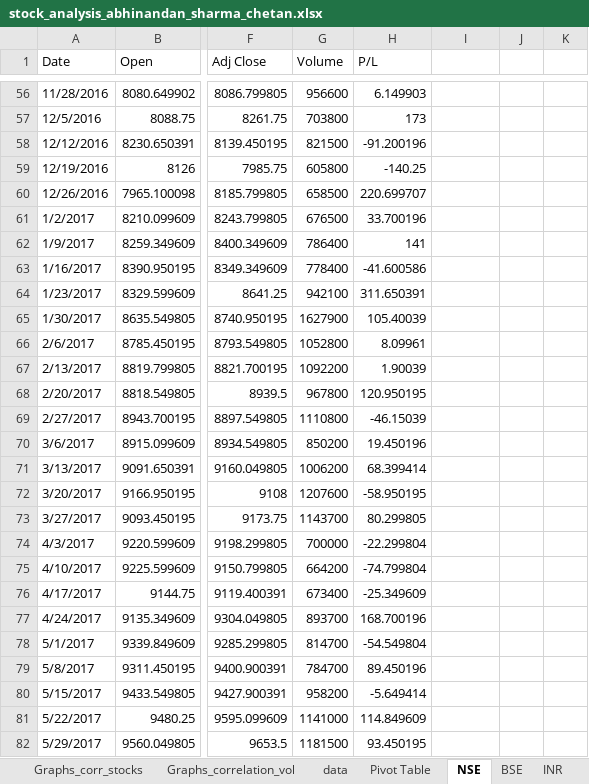
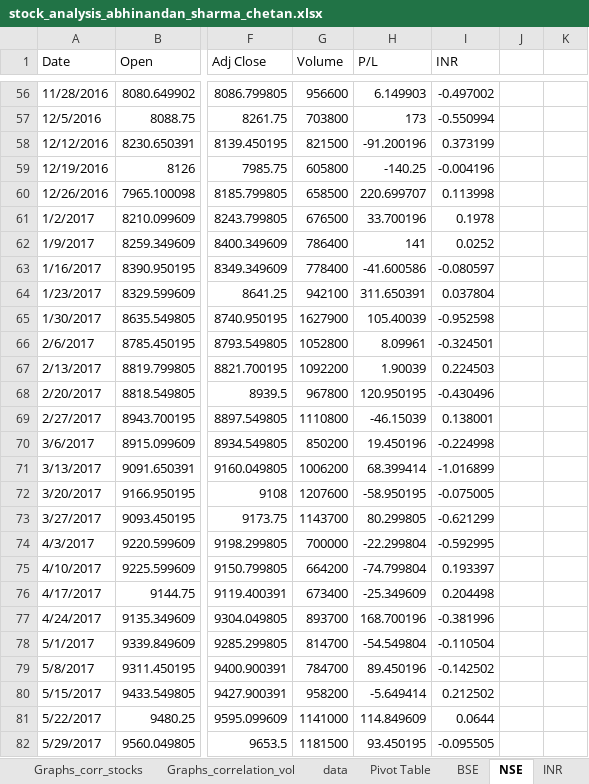
Before and after one commit to abhi-824/probability_stats, an Excel workbook: stock_analysis_abhinandan_sharma_chetan.xlsx, sheet NSE, drawn as a sheet; only a part is shown, gaps mark what is left out; values as stored, in another font and other column widths than the file's, no cell formats; table styles not drawn; the diff covers the shown part only; the diff names each change by its address in the sheet, - before the commit and + after, or states it on an @@ line.

```diff
--- a/stock_analysis_abhinandan_sharma_chetan.xlsx (sheet NSE)
+++ b/stock_analysis_abhinandan_sharma_chetan.xlsx (sheet NSE)
@@ sheet tab order changed: Graphs_corr_stocks | Graphs_correlation_vol | data | Pivot Table | BSE | NSE | INR @@
-I1: (empty)
+I1: INR
-I56 (INR): (empty)
+I56 (INR): -0.497002
-I57 (INR): (empty)
+I57 (INR): -0.550994
-I58 (INR): (empty)
+I58 (INR): 0.373199
-I59 (INR): (empty)
+I59 (INR): -0.004196
-I60 (INR): (empty)
+I60 (INR): 0.113998
-I61 (INR): (empty)
+I61 (INR): 0.1978
-I62 (INR): (empty)
+I62 (INR): 0.0252
-I63 (INR): (empty)
+I63 (INR): -0.080597
-I64 (INR): (empty)
+I64 (INR): 0.037804
-I65 (INR): (empty)
+I65 (INR): -0.952598
-I66 (INR): (empty)
+I66 (INR): -0.324501
-I67 (INR): (empty)
+I67 (INR): 0.224503
-I68 (INR): (empty)
+I68 (INR): -0.430496
-I69 (INR): (empty)
+I69 (INR): 0.138001
-I70 (INR): (empty)
+I70 (INR): -0.224998
-I71 (INR): (empty)
+I71 (INR): -1.016899
-I72 (INR): (empty)
+I72 (INR): -0.075005
-I73 (INR): (empty)
+I73 (INR): -0.621299
-I74 (INR): (empty)
+I74 (INR): -0.592995
-I75 (INR): (empty)
+I75 (INR): 0.193397
-I76 (INR): (empty)
+I76 (INR): 0.204498
-I77 (INR): (empty)
+I77 (INR): -0.381996
-I78 (INR): (empty)
+I78 (INR): -0.110504
-I79 (INR): (empty)
+I79 (INR): -0.142502
-I80 (INR): (empty)
+I80 (INR): 0.212502
-I81 (INR): (empty)
+I81 (INR): 0.0644
-I82 (INR): (empty)
+I82 (INR): -0.095505
```
Also changed, not shown: 1 added row and 237 edited cells elsewhere in this sheet, sheet Stock Analysis, sheet BSE, other sheet tabs, cell formats, charts or pictures.
